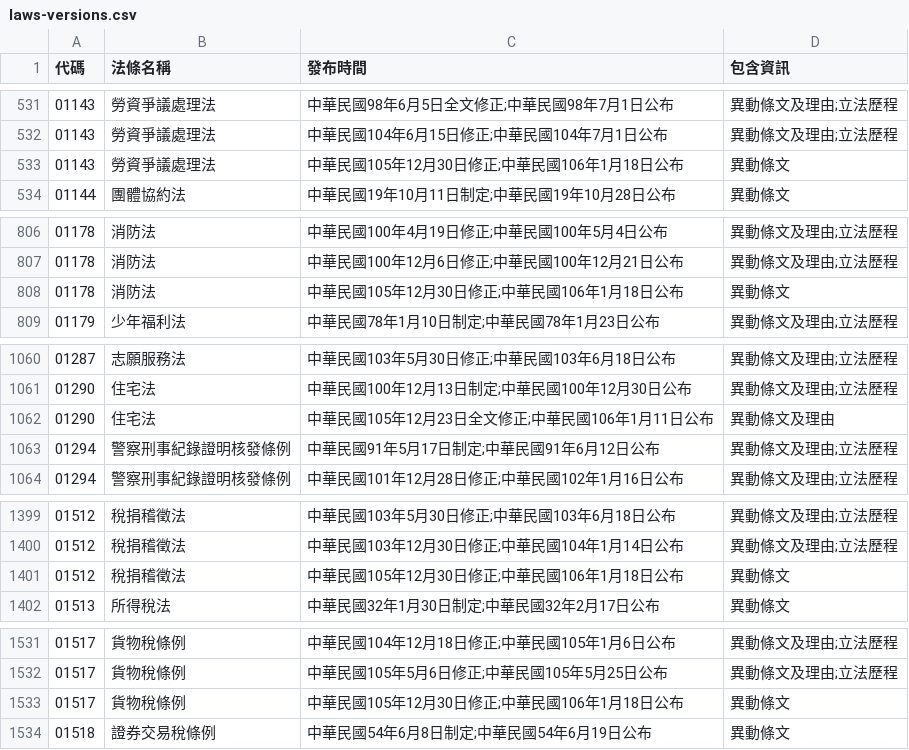
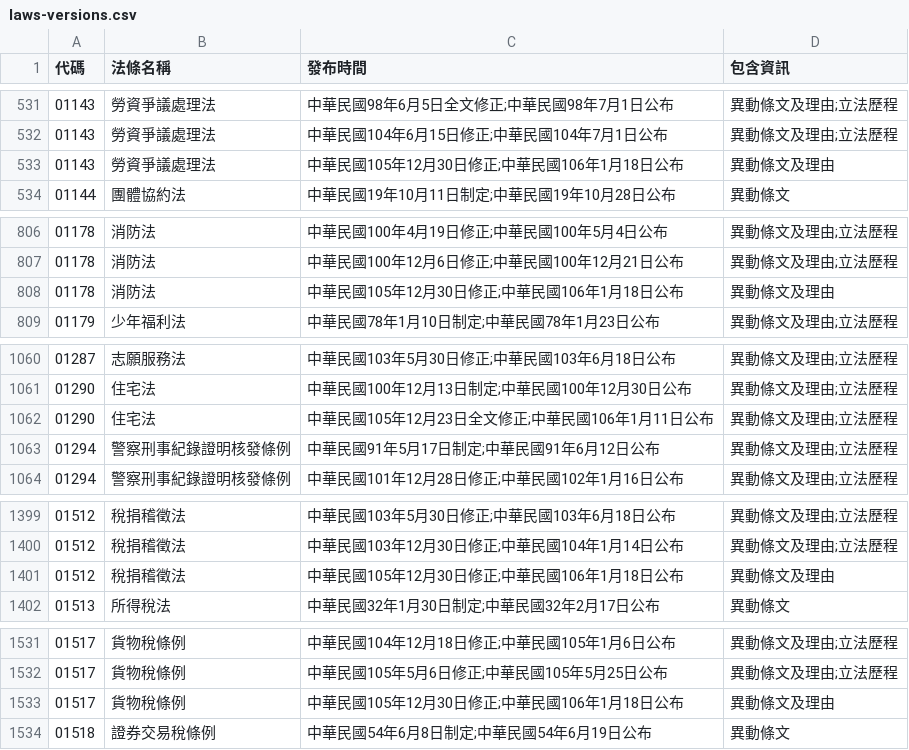
Before and after one commit to ronnywang/twlaw, a CSV file: laws-versions.csv, drawn as a sheet; only a part is shown, gaps mark what is left out; the diff covers the shown part only.

Commit message:
update list

```diff
--- a/laws-versions.csv
+++ b/laws-versions.csv
@@ -532,3 +532,3 @@
 01143,勞資爭議處理法,中華民國104年6月15日修正;中華民國104年7月1日公布,異動條文及理由;立法歷程
-01143,勞資爭議處理法,中華民國105年12月30日修正;中華民國106年1月18日公布,異動條文
+01143,勞資爭議處理法,中華民國105年12月30日修正;中華民國106年1月18日公布,異動條文及理由
 01144,團體協約法,中華民國19年10月11日制定;中華民國19年10月28日公布,異動條文
@@ -807,3 +807,3 @@
 01178,消防法,中華民國100年12月6日修正;中華民國100年12月21日公布,異動條文及理由;立法歷程
-01178,消防法,中華民國105年12月30日修正;中華民國106年1月18日公布,異動條文
+01178,消防法,中華民國105年12月30日修正;中華民國106年1月18日公布,異動條文及理由
 01179,少年福利法,中華民國78年1月10日制定;中華民國78年1月23日公布,異動條文及理由;立法歷程
@@ -1061,3 +1061,3 @@
 01290,住宅法,中華民國100年12月13日制定;中華民國100年12月30日公布,異動條文及理由;立法歷程
-01290,住宅法,中華民國105年12月23日全文修正;中華民國106年1月11日公布,異動條文及理由
+01290,住宅法,中華民國105年12月23日全文修正;中華民國106年1月11日公布,異動條文及理由;立法歷程
 01294,警察刑事紀錄證明核發條例,中華民國91年5月17日制定;中華民國91年6月12日公布,異動條文及理由;立法歷程
@@ -1400,3 +1400,3 @@
 01512,稅捐稽徵法,中華民國103年12月30日修正;中華民國104年1月14日公布,異動條文及理由;立法歷程
-01512,稅捐稽徵法,中華民國105年12月30日修正;中華民國106年1月18日公布,異動條文
+01512,稅捐稽徵法,中華民國105年12月30日修正;中華民國106年1月18日公布,異動條文及理由
 01513,所得稅法,中華民國32年1月30日制定;中華民國32年2月17日公布,異動條文
@@ -1532,3 +1532,3 @@
 01517,貨物稅條例,中華民國105年5月6日修正;中華民國105年5月25日公布,異動條文及理由;立法歷程
-01517,貨物稅條例,中華民國105年12月30日修正;中華民國106年1月18日公布,異動條文
+01517,貨物稅條例,中華民國105年12月30日修正;中華民國106年1月18日公布,異動條文及理由
 01518,證券交易稅條例,中華民國54年6月8日制定;中華民國54年6月19日公布,異動條文
```
Also changed, not shown: 12 edited cells elsewhere in this file.
